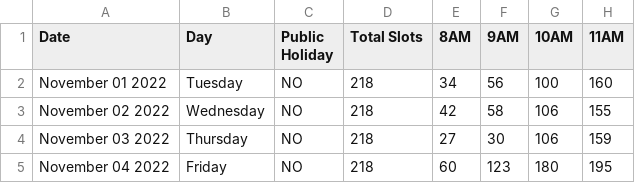
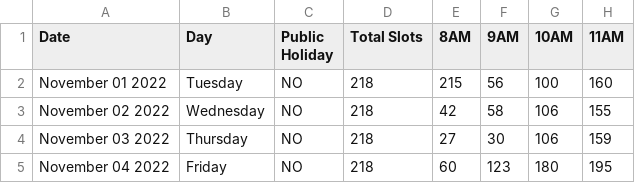
Before and after one commit to rd9437/FINDnPARK, a CSV file: parkingdataset.csv, drawn as a sheet; only a part is shown; the diff names each change by its address in the sheet, - before the commit and + after, or states it on an @@ line.

Commit message:
Update parkingdataset.csv

```diff
--- a/parkingdataset.csv
+++ b/parkingdataset.csv
-E2 (8AM): 34
+E2 (8AM): 215
```
